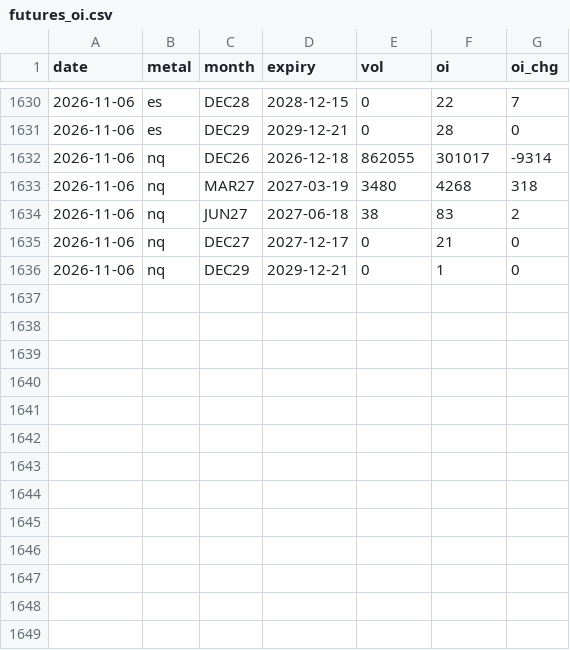
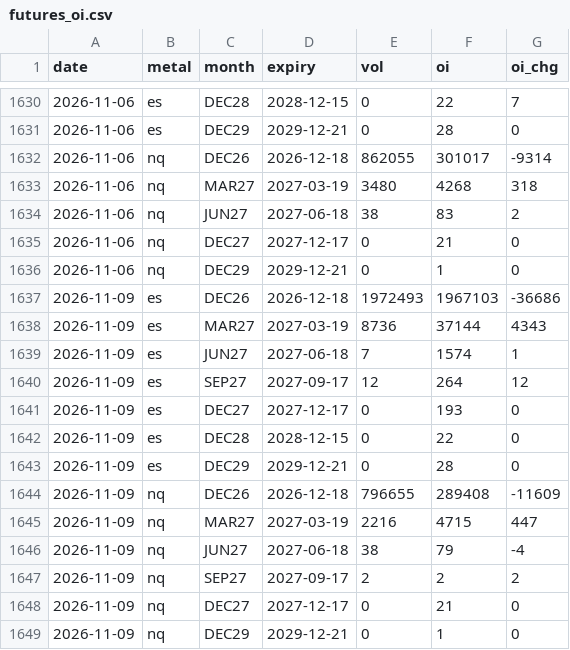
Before and after one commit to Allenvip1/G-F-U-T-2, a CSV file: data/futures_oi.csv, drawn as a sheet; only a part is shown, gaps mark what is left out.

Commit message:
update equity futures OI 2026-11-10

```diff
--- a/data/futures_oi.csv
+++ b/data/futures_oi.csv
@@ -1636 +1636,14 @@ date,metal,month,expiry,vol,oi,oi_chg
 2026-11-06,nq,DEC29,2029-12-21,0,1,0
+2026-11-09,es,DEC26,2026-12-18,1972493,1967103,-36686
+2026-11-09,es,MAR27,2027-03-19,8736,37144,4343
+2026-11-09,es,JUN27,2027-06-18,7,1574,1
+2026-11-09,es,SEP27,2027-09-17,12,264,12
+2026-11-09,es,DEC27,2027-12-17,0,193,0
+2026-11-09,es,DEC28,2028-12-15,0,22,0
+2026-11-09,es,DEC29,2029-12-21,0,28,0
+2026-11-09,nq,DEC26,2026-12-18,796655,289408,-11609
+2026-11-09,nq,MAR27,2027-03-19,2216,4715,447
+2026-11-09,nq,JUN27,2027-06-18,38,79,-4
+2026-11-09,nq,SEP27,2027-09-17,2,2,2
+2026-11-09,nq,DEC27,2027-12-17,0,21,0
+2026-11-09,nq,DEC29,2029-12-21,0,1,0
```
Also changed, not shown: data/futures_total.csv, data/price_es.csv, 3 other files.
